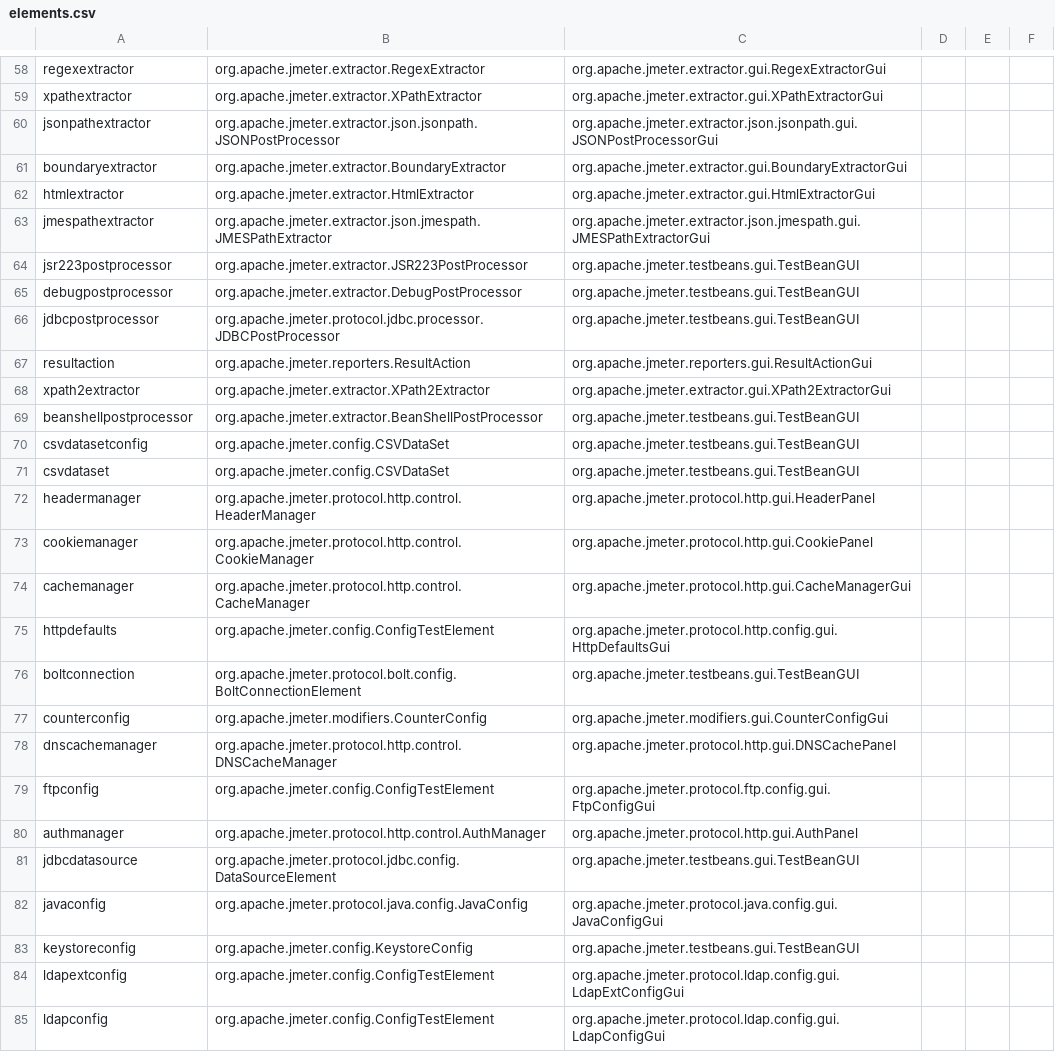
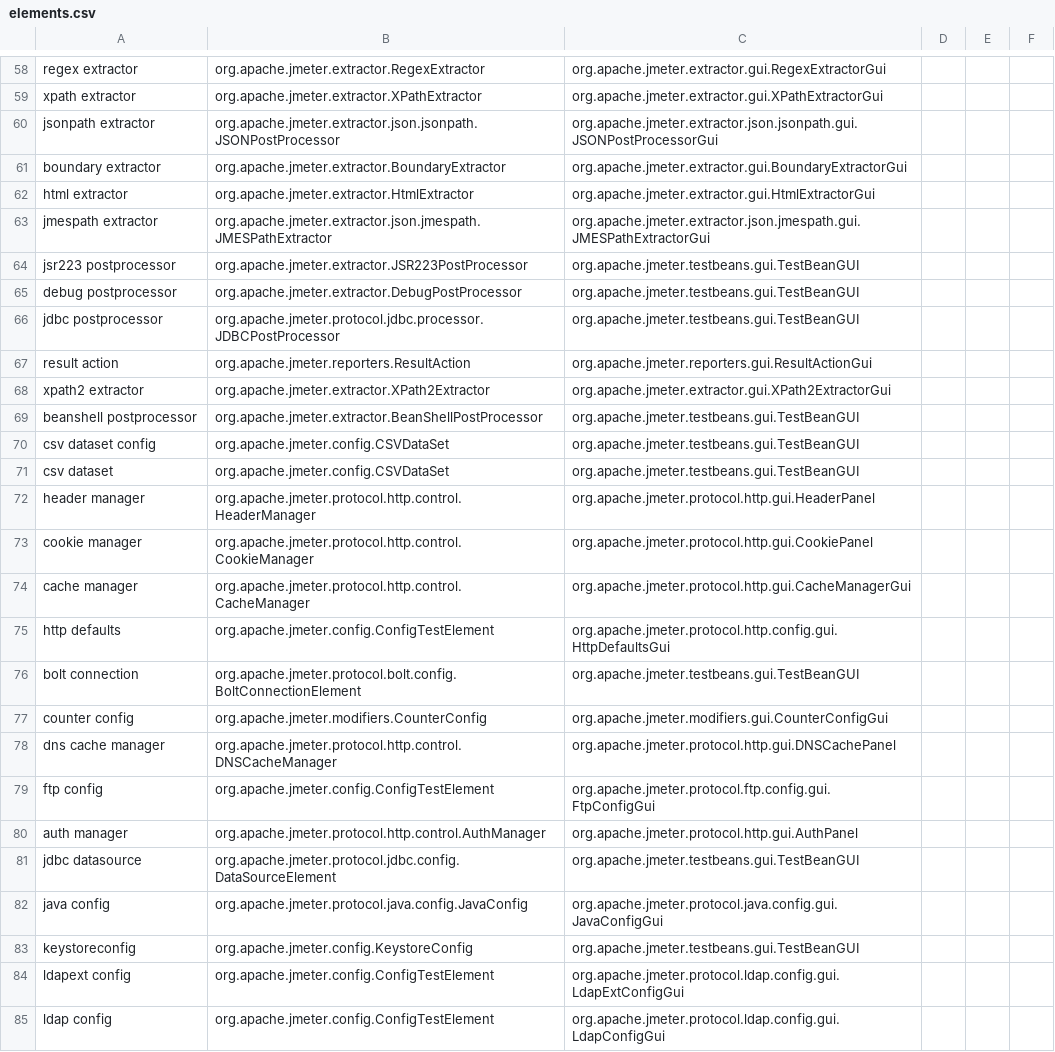
Before and after one commit to QAInsights/JMeter-Agent-Fine-Tuning, a CSV file: data/elements.csv, drawn as a sheet; only a part is shown, gaps mark what is left out; the diff covers the shown part only; the diff names each change by its address in the sheet, - before the commit and + after, or states it on an @@ line.

```diff
--- a/data/elements.csv
+++ b/data/elements.csv
-A58: regexextractor
+A58: regex extractor
-A59: xpathextractor
+A59: xpath extractor
-A60: jsonpathextractor
+A60: jsonpath extractor
-A61: boundaryextractor
+A61: boundary extractor
-A62: htmlextractor
+A62: html extractor
-A63: jmespathextractor
+A63: jmespath extractor
-A64: jsr223postprocessor
+A64: jsr223 postprocessor
-A65: debugpostprocessor
+A65: debug postprocessor
-A66: jdbcpostprocessor
+A66: jdbc postprocessor
-A67: resultaction
+A67: result action
-A68: xpath2extractor
+A68: xpath2 extractor
-A69: beanshellpostprocessor
+A69: beanshell postprocessor
-A70: csvdatasetconfig
+A70: csv dataset config
-A71: csvdataset
+A71: csv dataset
-A72: headermanager
+A72: header manager
-A73: cookiemanager
+A73: cookie manager
-A74: cachemanager
+A74: cache manager
-A75: httpdefaults
+A75: http defaults
-A76: boltconnection
+A76: bolt connection
-A77: counterconfig
+A77: counter config
-A78: dnscachemanager
+A78: dns cache manager
-A79: ftpconfig
+A79: ftp config
-A80: authmanager
+A80: auth manager
-A81: jdbcdatasource
+A81: jdbc datasource
-A82: javaconfig
+A82: java config
-A84: ldapextconfig
+A84: ldapext config
-A85: ldapconfig
+A85: ldap config
```
Also changed, not shown: 107 edited cells elsewhere in this file, 2 other files.
